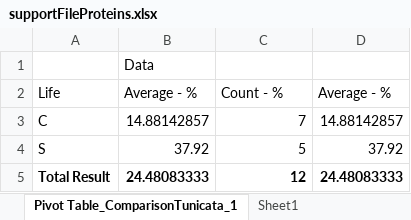
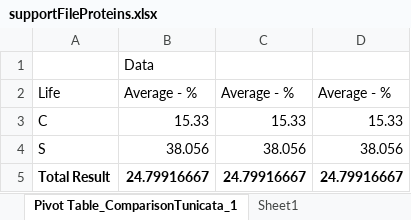
Before and after one commit to yangkangyf/ImmuneSystemArchitectures, an Excel workbook: supportFileProteins.xlsx, sheet Pivot Table_ComparisonTunicata_1, drawn as a sheet; values as stored, in another font and other column widths than the file's, no borders; the diff names each change by its address in the sheet, - before the commit and + after, or states it on an @@ line.

```diff
--- a/supportFileProteins.xlsx (sheet Pivot Table_ComparisonTunicata_1)
+++ b/supportFileProteins.xlsx (sheet Pivot Table_ComparisonTunicata_1)
-C2: Count - %
+C2: Average - %
-B3: 14.88142857
+B3: 15.33
-C3: 7
+C3: 15.33
-D3: 14.88142857
+D3: 15.33
-B4: 37.92
+B4: 38.056
-C4: 5
+C4: 38.056
-D4: 37.92
+D4: 38.056
-B5: 24.48083333
+B5: 24.79916667
-C5: 12
+C5: 24.79916667
-D5: 24.48083333
+D5: 24.79916667
```
Also changed, not shown: sheet Pivot Table_Sheet1_2, sheet Pivot Table_Sheet1_3, sheet Pivot Table_ComparisonTunicata_4, sheet Pivot Table_ComparisonTunicata_3, sheet Pivot Table_Sheet1_1, sheet Pivot Table_ComparisonTunicata_2, other sheet tabs, 10 other files.
